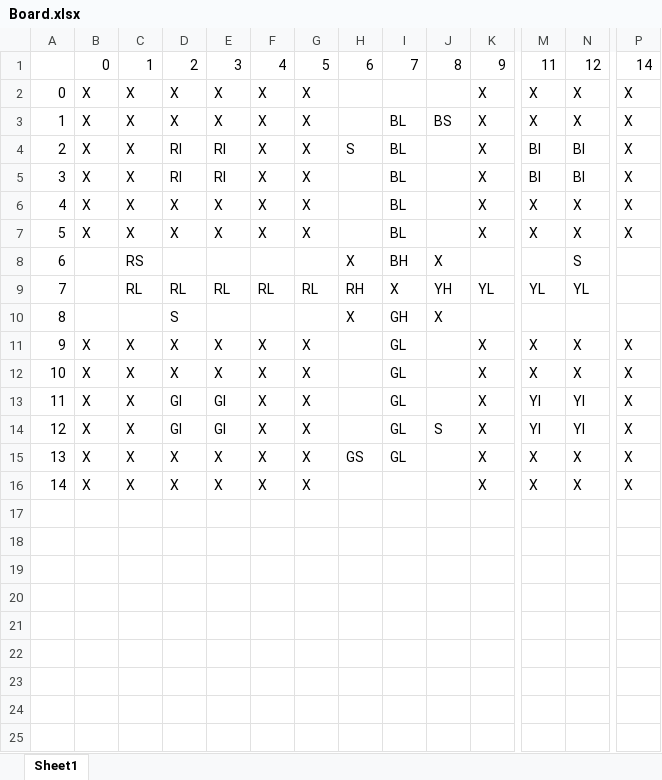
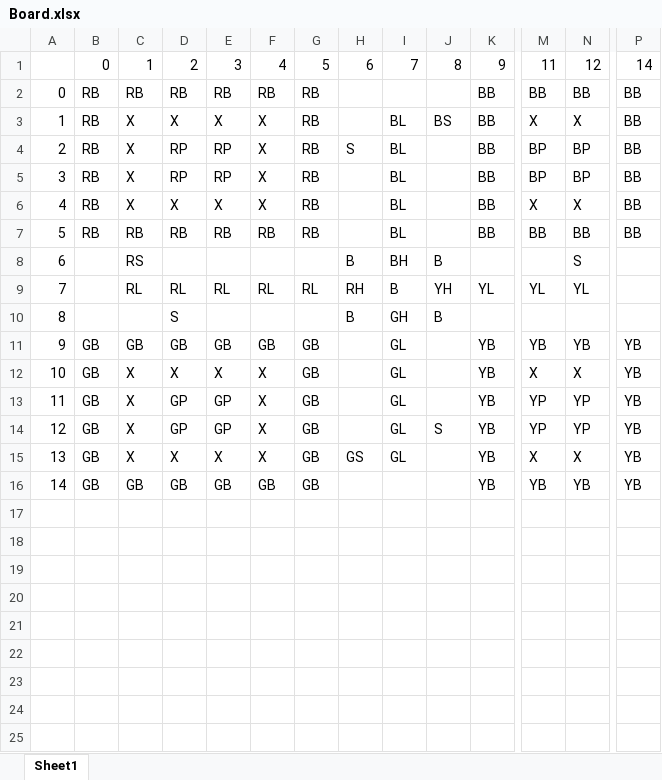
Before and after one commit to suruSharma/Ludo_SMG, an Excel workbook: TO DELETE LATER/Board.xlsx, sheet Sheet1, drawn as a sheet; only a part is shown, gaps mark what is left out; values as stored, in another font and other column widths than the file's, no cell formats; removed rows and columns are numbered as before the commit, all else as after; rows hold the shown columns only; the diff names each change by its address in the sheet, - before the commit and + after, or states it on an @@ line.

```diff
--- a/TO DELETE LATER/Board.xlsx (sheet Sheet1)
+++ b/TO DELETE LATER/Board.xlsx (sheet Sheet1)
-row 2: 0 | X | X | X | X | X | X |  |  |  | X | X | X | X
+row 2: 0 | RB | RB | RB | RB | RB | RB |  |  |  | BB | BB | BB | BB
-B3:B6: X
+B3:B6: RB
-G3:G6: X
+G3:G6: RB
-K3:K6: X
+K3:K6: BB
-P3:P6: X
+P3:P6: BB
-D4:D5: RI
+D4:D5: RP
-E4:E5: RI
+E4:E5: RP
-M4:M5: BI
+M4:M5: BP
-N4:N5: BI
+N4:N5: BP
-row 7: 5 | X | X | X | X | X | X |  | BL |  | X | X | X | X
+row 7: 5 | RB | RB | RB | RB | RB | RB |  | BL |  | BB | BB | BB | BB
-H8: X
+H8: B
-J8: X
+J8: B
-I9: X
+I9: B
-H10: X
+H10: B
-J10: X
+J10: B
-row 11: 9 | X | X | X | X | X | X |  | GL |  | X | X | X | X
+row 11: 9 | GB | GB | GB | GB | GB | GB |  | GL |  | YB | YB | YB | YB
-B12:B15: X
+B12:B15: GB
-G12:G15: X
+G12:G15: GB
-K12:K15: X
+K12:K15: YB
-P12:P15: X
+P12:P15: YB
-D13:D14: GI
+D13:D14: GP
-E13:E14: GI
+E13:E14: GP
-M13:M14: YI
+M13:M14: YP
-N13:N14: YI
+N13:N14: YP
-row 16: 14 | X | X | X | X | X | X |  |  |  | X | X | X | X
+row 16: 14 | GB | GB | GB | GB | GB | GB |  |  |  | YB | YB | YB | YB
-row 21: (empty)
+row 21: (empty)
```
Also changed, not shown: cell formats, 7 other files.
